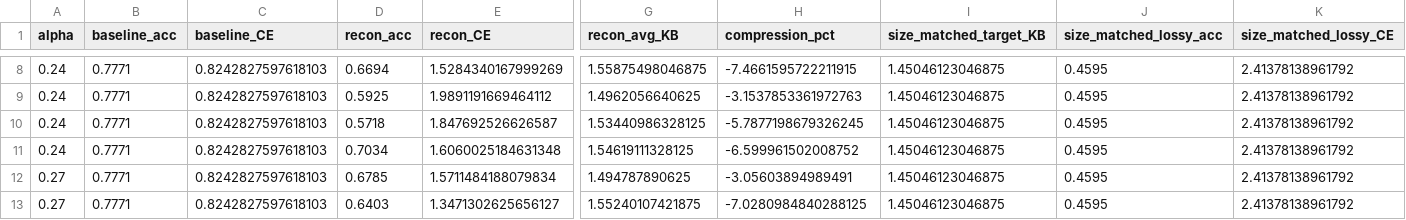
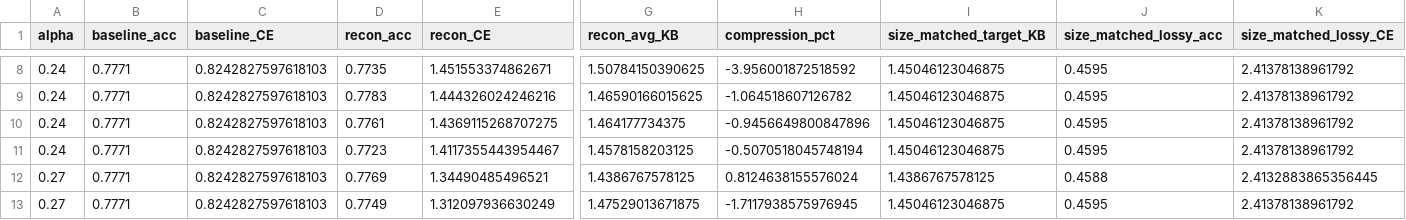
Before and after one commit to Rishabh-Ranjan-jp/TaskAwareCompressor, a CSV file: MulticlassExpansion/MRTanh_TargetAlpha/decoder_eval_summary.csv, drawn as a sheet; only a part is shown, gaps mark what is left out; the diff covers the shown part only; the diff names each change by its address in the sheet, - before the commit and + after, or states it on an @@ line.

```diff
--- a/MulticlassExpansion/MRTanh_TargetAlpha/decoder_eval_summary.csv
+++ b/MulticlassExpansion/MRTanh_TargetAlpha/decoder_eval_summary.csv
-D8 (recon_acc): 0.6694
+D8 (recon_acc): 0.7735
-E8 (recon_CE): 1.5284340167999269
+E8 (recon_CE): 1.451553374862671
-G8 (recon_avg_KB): 1.55875498046875
+G8 (recon_avg_KB): 1.50784150390625
-H8 (compression_pct): -7.4661595722211915
+H8 (compression_pct): -3.956001872518592
-D9 (recon_acc): 0.5925
+D9 (recon_acc): 0.7783
-E9 (recon_CE): 1.9891191669464112
+E9 (recon_CE): 1.444326024246216
-G9 (recon_avg_KB): 1.4962056640625
+G9 (recon_avg_KB): 1.46590166015625
-H9 (compression_pct): -3.1537853361972763
+H9 (compression_pct): -1.064518607126782
-D10 (recon_acc): 0.5718
+D10 (recon_acc): 0.7761
-E10 (recon_CE): 1.847692526626587
+E10 (recon_CE): 1.4369115268707275
-G10 (recon_avg_KB): 1.53440986328125
+G10 (recon_avg_KB): 1.464177734375
-H10 (compression_pct): -5.7877198679326245
+H10 (compression_pct): -0.9456649800847896
-D11 (recon_acc): 0.7034
+D11 (recon_acc): 0.7723
-E11 (recon_CE): 1.6060025184631348
+E11 (recon_CE): 1.4117355443954467
-G11 (recon_avg_KB): 1.54619111328125
+G11 (recon_avg_KB): 1.4578158203125
-H11 (compression_pct): -6.599961502008752
+H11 (compression_pct): -0.5070518045748194
-D12 (recon_acc): 0.6785
+D12 (recon_acc): 0.7769
-E12 (recon_CE): 1.5711484188079834
+E12 (recon_CE): 1.34490485496521
-G12 (recon_avg_KB): 1.494787890625
+G12 (recon_avg_KB): 1.4386767578125
-H12 (compression_pct): -3.05603894989491
+H12 (compression_pct): 0.8124638155576024
-I12 (size_matched_target_KB): 1.45046123046875
+I12 (size_matched_target_KB): 1.4386767578125
-J12 (size_matched_lossy_acc): 0.4595
+J12 (size_matched_lossy_acc): 0.4588
-K12 (size_matched_lossy_CE): 2.41378138961792
+K12 (size_matched_lossy_CE): 2.4132883865356445
-D13 (recon_acc): 0.6403
+D13 (recon_acc): 0.7749
-E13 (recon_CE): 1.3471302625656127
+E13 (recon_CE): 1.312097936630249
-G13 (recon_avg_KB): 1.55240107421875
+G13 (recon_avg_KB): 1.47529013671875
-H13 (compression_pct): -7.0280984840288125
+H13 (compression_pct): -1.7117938575976945
```
Also changed, not shown: 53 edited cells elsewhere in this file, MulticlassExpansion/MRSigmoid_TargetAlpha/decoder_eval_summary.csv, MulticlassExpansion/SSigmoid_TargetAlpha/decoder_eval_summary.csv, 8 other files.
